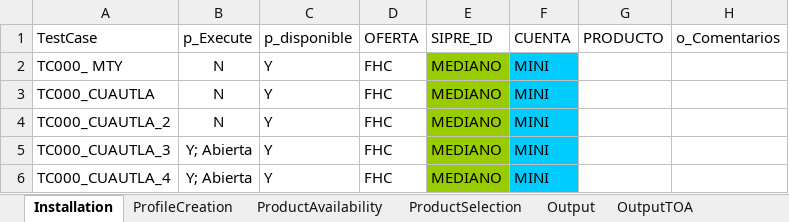
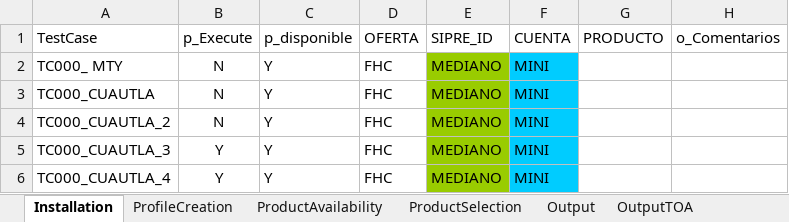
Before and after one commit to jlsantiagoizzi/TestProspectoUFT, an Excel workbook: flows/Instalacion/dtConComplemento/InstallationWowSiebelTOA_ConComplemento_JIEC.xlsx, sheet Installation, drawn as a sheet; only a part is shown; values as stored, in another font and other column widths than the file's, no borders; the diff names each change by its address in the sheet, - before the commit and + after, or states it on an @@ line.

```diff
--- a/flows/Instalacion/dtConComplemento/InstallationWowSiebelTOA_ConComplemento_JIEC.xlsx (sheet Installation)
+++ b/flows/Instalacion/dtConComplemento/InstallationWowSiebelTOA_ConComplemento_JIEC.xlsx (sheet Installation)
-B5:B6: Y; Abierta
+B5:B6: Y
```
Also changed, not shown: sheet Output.
